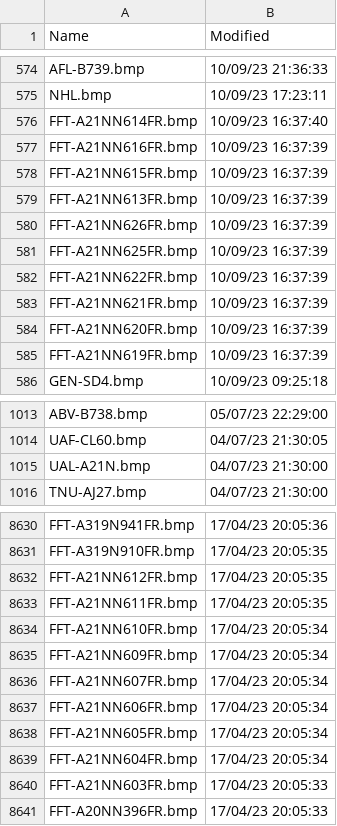
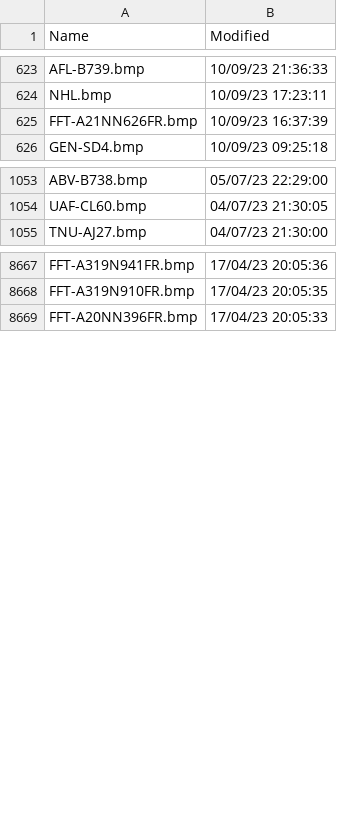
Before and after one commit to dziban303/VRSOperatorFlags, a CSV file: OperatorFlagsList.csv, drawn as a sheet; only a part is shown, gaps mark what is left out; the diff covers the shown part only.

```diff
--- a/OperatorFlagsList.csv
+++ b/OperatorFlagsList.csv
@@ -575,12 +624,3 @@ AFL-B739.bmp,10/09/23 21:36:33
 NHL.bmp,10/09/23 17:23:11
-FFT-A21NN614FR.bmp,10/09/23 16:37:40
-FFT-A21NN616FR.bmp,10/09/23 16:37:39
-FFT-A21NN615FR.bmp,10/09/23 16:37:39
-FFT-A21NN613FR.bmp,10/09/23 16:37:39
 FFT-A21NN626FR.bmp,10/09/23 16:37:39
-FFT-A21NN625FR.bmp,10/09/23 16:37:39
-FFT-A21NN622FR.bmp,10/09/23 16:37:39
-FFT-A21NN621FR.bmp,10/09/23 16:37:39
-FFT-A21NN620FR.bmp,10/09/23 16:37:39
-FFT-A21NN619FR.bmp,10/09/23 16:37:39
 GEN-SD4.bmp,10/09/23 09:25:18
@@ -1014,3 +1054,2 @@ ABV-B738.bmp,05/07/23 22:29:00
 UAF-CL60.bmp,04/07/23 21:30:05
-UAL-A21N.bmp,04/07/23 21:30:00
 TNU-AJ27.bmp,04/07/23 21:30:00
@@ -8631,11 +8668,2 @@ FFT-A319N941FR.bmp,17/04/23 20:05:36
 FFT-A319N910FR.bmp,17/04/23 20:05:35
-FFT-A21NN612FR.bmp,17/04/23 20:05:35
-FFT-A21NN611FR.bmp,17/04/23 20:05:35
-FFT-A21NN610FR.bmp,17/04/23 20:05:34
-FFT-A21NN609FR.bmp,17/04/23 20:05:34
-FFT-A21NN607FR.bmp,17/04/23 20:05:34
-FFT-A21NN606FR.bmp,17/04/23 20:05:34
-FFT-A21NN605FR.bmp,17/04/23 20:05:34
-FFT-A21NN604FR.bmp,17/04/23 20:05:34
-FFT-A21NN603FR.bmp,17/04/23 20:05:33
 FFT-A20NN396FR.bmp,17/04/23 20:05:33
```
Also changed, not shown: 49 added rows and 2 removed rows elsewhere in this file, 1 other file.
